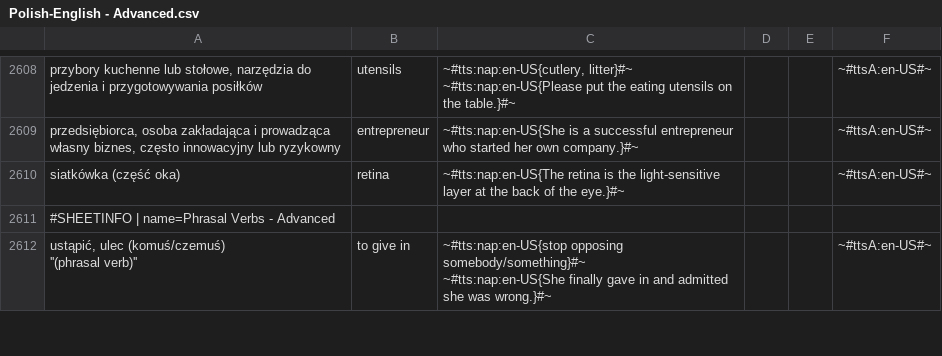
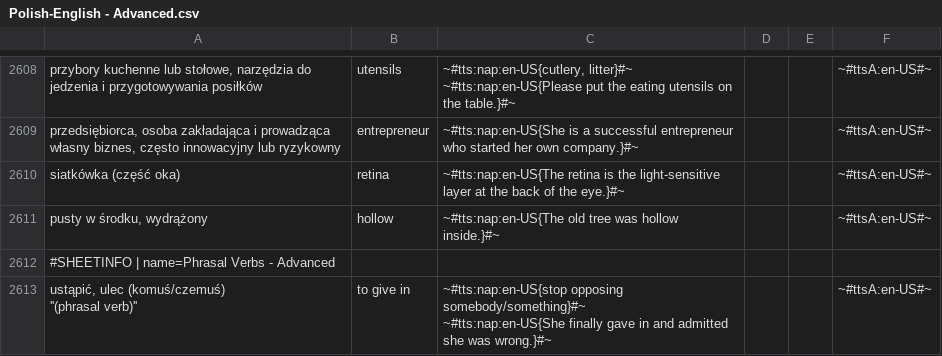
Before and after one commit to AntLightCode/spreadsheetmemo-library, a CSV file: Vocabulary & Language Practice/Polish-English - Advanced.csv, drawn as a sheet; only a part is shown, gaps mark what is left out; the diff names each change by its address in the sheet, - before the commit and + after, or states it on an @@ line.

Commit message:
A: hollow

```diff
--- a/Vocabulary & Language Practice/Polish-English - Advanced.csv
+++ b/Vocabulary & Language Practice/Polish-English - Advanced.csv
+row 2611: pusty w środku, wydrążony | hollow | ~#tts:nap:en-US{The old tree was hollow inside.}#~ |  |  | ~#ttsA:en-US#~
```
